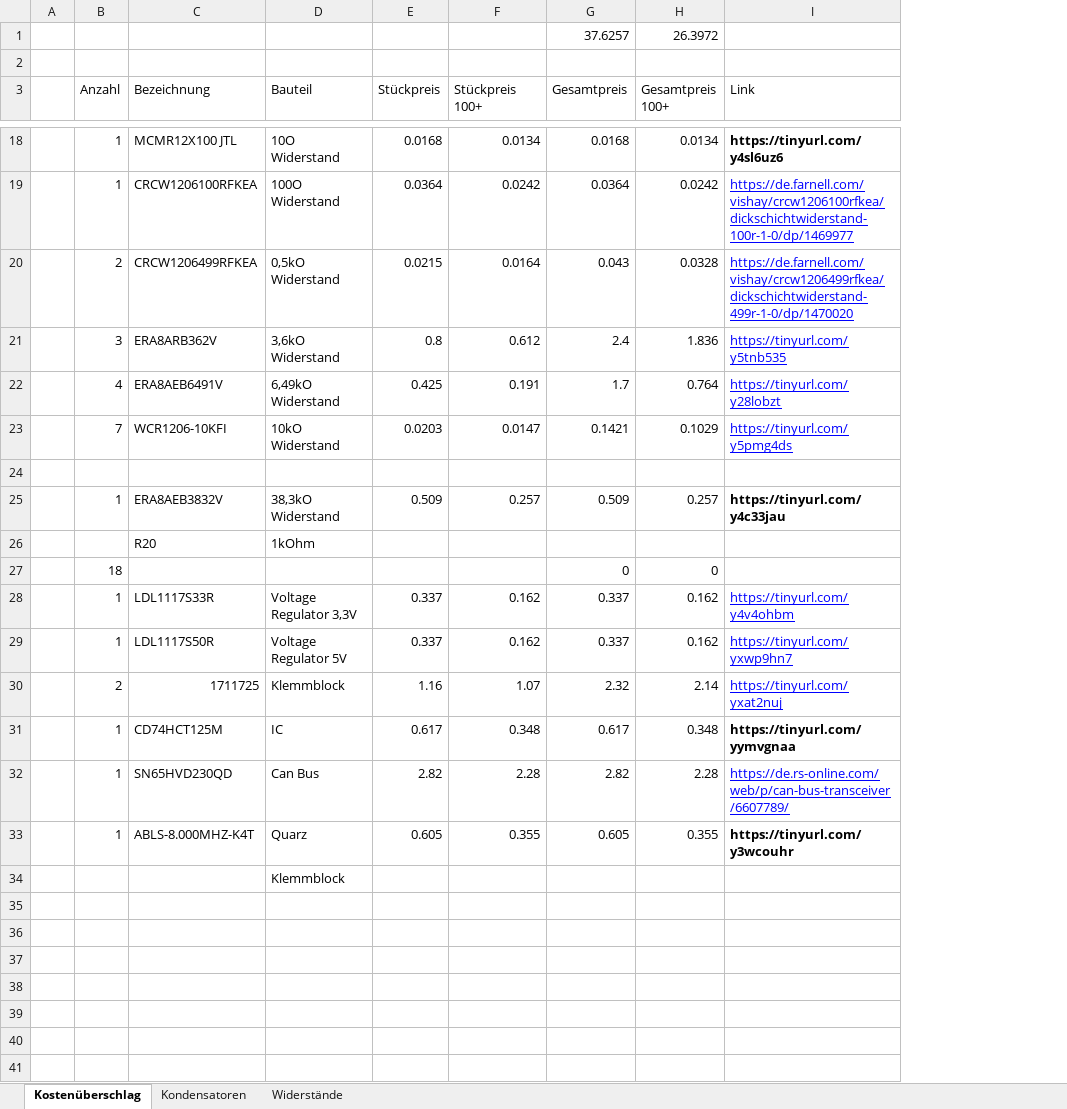
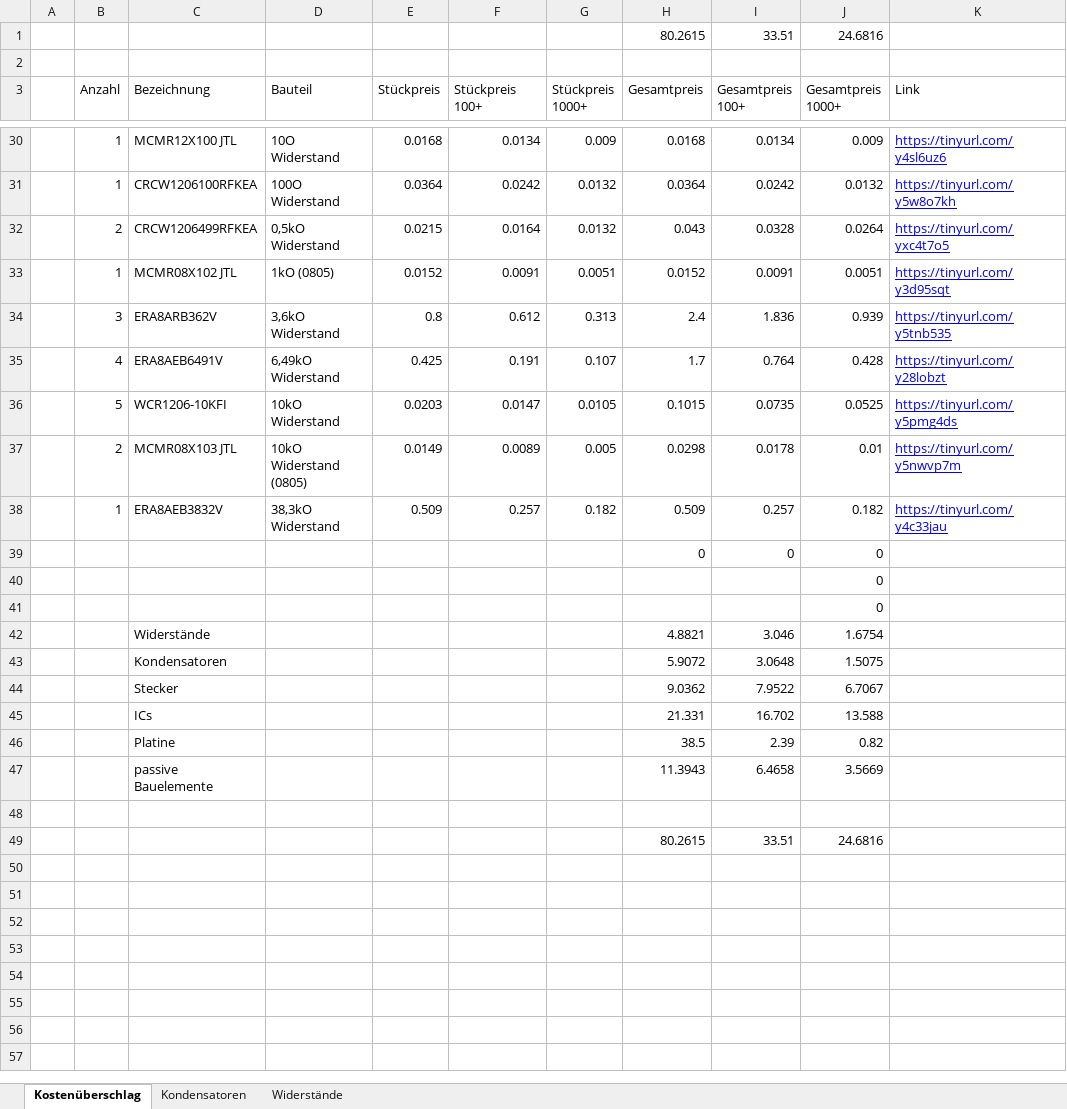
Before and after one commit to malbreitenbach/adp_tauchspulenelektronik, an Excel workbook: Platinenentwurf/Platinenkosten.xlsx, sheet Kostenüberschlag, drawn as a sheet; only a part is shown, gaps mark what is left out; values as stored, in another font and other column widths than the file's, no borders; charts and pictures not drawn; removed rows and columns are numbered as before the commit, all else as after; the diff covers the shown part only; the diff names each change by its address in the sheet, - before the commit and + after, or states it on an @@ line.

```diff
--- a/Platinenentwurf/Platinenkosten.xlsx (sheet Kostenüberschlag)
+++ b/Platinenentwurf/Platinenkosten.xlsx (sheet Kostenüberschlag)
+column G (Stückpreis 1000+), rows 30-32: 0.009 | 0.0132 | 0.0132; rows 34-38: 0.313 | 0.107 | 0.0105 | 0.005 | 0.182
+column J (Gesamtpreis 1000+), rows 30-32: 0.009 | 0.0132 | 0.0264; rows 34-41: 0.939 | 0.428 | 0.0525 | 0.01 | 0.182 | 0 | 0 | 0; row 49: 24.6816
-row 1:  |  |  |  |  |  | 37.6257 | 26.3972
+row 1:  |  |  |  |  |  |  | 80.2615 | 33.51 | 24.6816
@@ K30 bold: on → off, underline: off → on, text colour: black → #0000FF @@
-K31 (Link): https://de.farnell.com/vishay/crcw1206100rfkea/dickschichtwiderstand-100r-1-0/dp/1469977
+K31 (Link): https://tinyurl.com/y5w8o7kh
-K32 (Link): https://de.farnell.com/vishay/crcw1206499rfkea/dickschichtwiderstand-499r-1-0/dp/1470020
+K32 (Link): https://tinyurl.com/yxc4t7o5
+row 33:  | 1 | MCMR08X102 JTL | 1kO (0805) | 0.0152 | 0.0091 | 0.0051 | 0.0152 | 0.0091 | 0.0051 | https://tinyurl.com/y3d95sqt
-B36 (Anzahl): 7
+B36 (Anzahl): 5
-H36 (Gesamtpreis): 0.1421
+H36 (Gesamtpreis): 0.1015
-I36 (Gesamtpreis 100+): 0.1029
+I36 (Gesamtpreis 100+): 0.0735
-row 37: (empty)
+row 37:  | 2 | MCMR08X103 JTL | 10kO Widerstand (0805) | 0.0149 | 0.0089 | 0.005 | 0.0298 | 0.0178 | 0.01 | https://tinyurl.com/y5nwvp7m
@@ K38 bold: on → off, underline: off → on, text colour: black → #0000FF @@
-row 26:  |  | R20 | 1kOhm
-B39 (Anzahl): 18
+B39 (Anzahl): (empty)
@@ row 28 moved to row 10: 1 @@
@@ row 29 moved to row 11: 1 @@
-row 30:  | 2 | 1711725 | Klemmblock | 1.16 | 1.07 | 2.32 | 2.14 | https://tinyurl.com/yxat2nuj
-row 31:  | 1 | CD74HCT125M | IC | 0.617 | 0.348 | 0.617 | 0.348 | https://tinyurl.com/yymvgnaa
-row 32:  | 1 | SN65HVD230QD | Can Bus | 2.82 | 2.28 | 2.82 | 2.28 | https://de.rs-online.com/web/p/can-bus-transceiver/6607789/
@@ row 33 moved to row 18: 1 @@
-row 34:  |  |  | Klemmblock
+row 42:  |  | Widerstände |  |  |  |  | 4.8821 | 3.046 | 1.6754
+row 43:  |  | Kondensatoren |  |  |  |  | 5.9072 | 3.0648 | 1.5075
+row 44:  |  | Stecker |  |  |  |  | 9.0362 | 7.9522 | 6.7067
+row 45:  |  | ICs |  |  |  |  | 21.331 | 16.702 | 13.588
+row 46:  |  | Platine |  |  |  |  | 38.5 | 2.39 | 0.82
+row 47:  |  | passive Bauelemente |  |  |  |  | 11.3943 | 6.4658 | 3.5669
-row 49: (empty)
+row 49:  |  |  |  |  |  |  | 80.2615 | 33.51 | 24.6816
-row 39: (empty)
-row 40: (empty)
-row 41: (empty)
```
Also changed, not shown: 11 added rows, 9 removed rows, 13 edited cells and cell formats elsewhere in this sheet, formulas that keep their value, charts or pictures, 31 other files.
